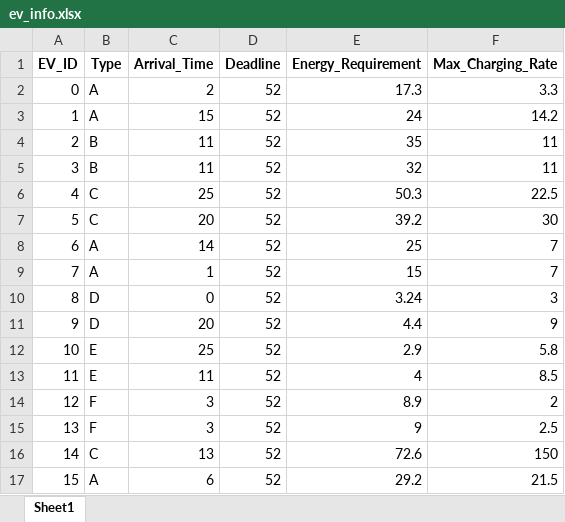
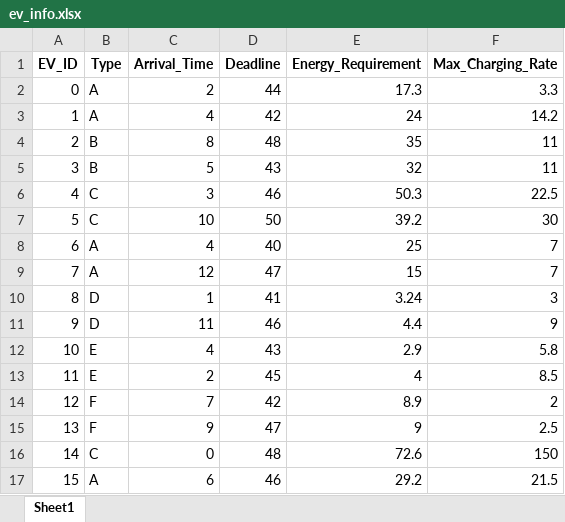
Before and after one commit to yoyobuzz/Simulation-of-the-Valley-Filling-EV-Charging-Algorithm, an Excel workbook: ev_info.xlsx, sheet Sheet1, drawn as a sheet; values as stored, in another font and other column widths than the file's, no borders; the diff names each change by its address in the sheet, - before the commit and + after, or states it on an @@ line.

Commit message:
EV data updated

```diff
--- a/ev_info.xlsx (sheet Sheet1)
+++ b/ev_info.xlsx (sheet Sheet1)
-D2 (Deadline): 52
+D2 (Deadline): 44
-C3 (Arrival_Time): 15
+C3 (Arrival_Time): 4
-D3 (Deadline): 52
+D3 (Deadline): 42
-C4 (Arrival_Time): 11
+C4 (Arrival_Time): 8
-D4 (Deadline): 52
+D4 (Deadline): 48
-C5 (Arrival_Time): 11
+C5 (Arrival_Time): 5
-D5 (Deadline): 52
+D5 (Deadline): 43
-C6 (Arrival_Time): 25
+C6 (Arrival_Time): 3
-D6 (Deadline): 52
+D6 (Deadline): 46
-C7 (Arrival_Time): 20
+C7 (Arrival_Time): 10
-D7 (Deadline): 52
+D7 (Deadline): 50
-C8 (Arrival_Time): 14
+C8 (Arrival_Time): 4
-D8 (Deadline): 52
+D8 (Deadline): 40
-C9 (Arrival_Time): 1
+C9 (Arrival_Time): 12
-D9 (Deadline): 52
+D9 (Deadline): 47
-C10 (Arrival_Time): 0
+C10 (Arrival_Time): 1
-D10 (Deadline): 52
+D10 (Deadline): 41
-C11 (Arrival_Time): 20
+C11 (Arrival_Time): 11
-D11 (Deadline): 52
+D11 (Deadline): 46
-C12 (Arrival_Time): 25
+C12 (Arrival_Time): 4
-D12 (Deadline): 52
+D12 (Deadline): 43
-C13 (Arrival_Time): 11
+C13 (Arrival_Time): 2
-D13 (Deadline): 52
+D13 (Deadline): 45
-C14 (Arrival_Time): 3
+C14 (Arrival_Time): 7
-D14 (Deadline): 52
+D14 (Deadline): 42
-C15 (Arrival_Time): 3
+C15 (Arrival_Time): 9
-D15 (Deadline): 52
+D15 (Deadline): 47
-C16 (Arrival_Time): 13
+C16 (Arrival_Time): 0
-D16 (Deadline): 52
+D16 (Deadline): 48
-D17 (Deadline): 52
+D17 (Deadline): 46
```
